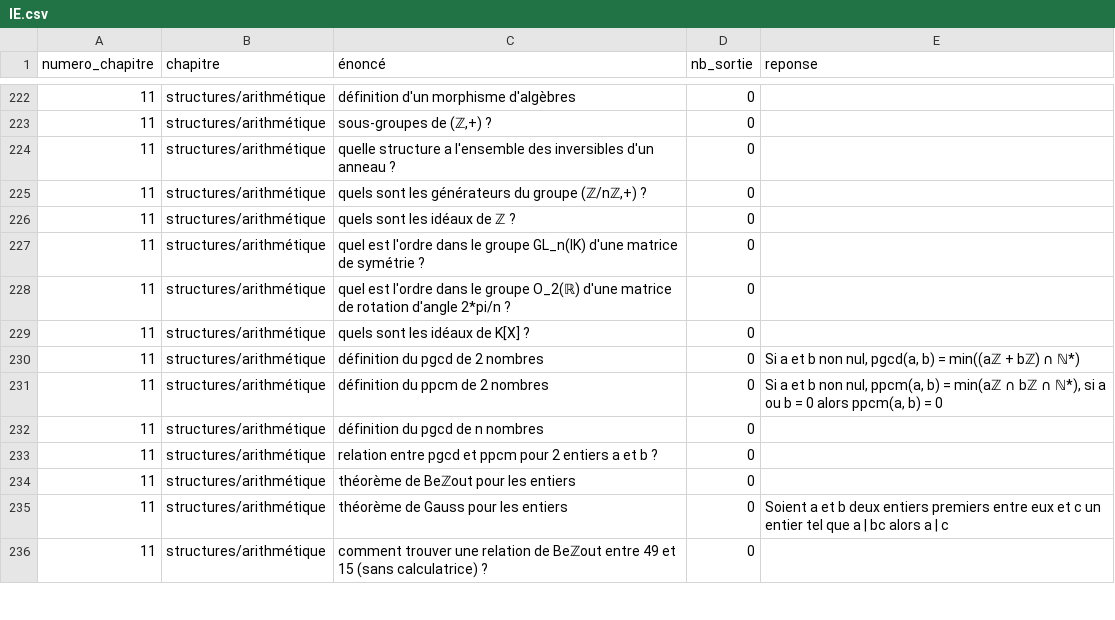
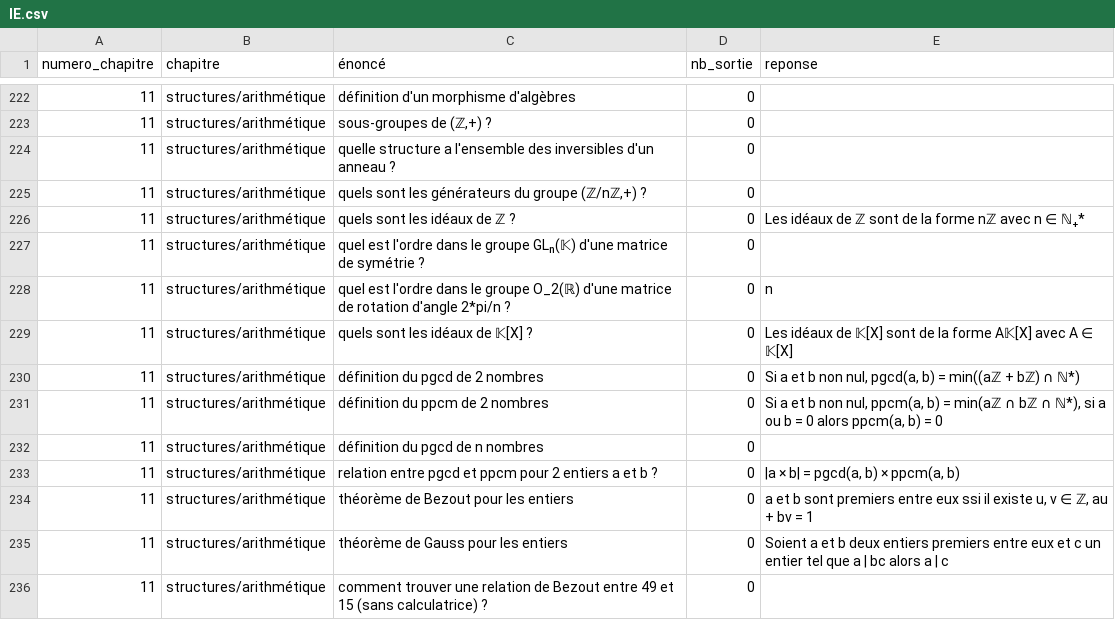
Before and after one commit to LCDG-tim-collab/question_math_mpi, a CSV file: IE.csv, drawn as a sheet; only a part is shown, gaps mark what is left out; the diff covers the shown part only.

Commit message:
quelques trucs random

```diff
--- a/IE.csv
+++ b/IE.csv
@@ -225,6 +225,6 @@ numero_chapitre;chapitre;énoncé;nb_sortie;reponse;
 11;structures/arithmétique;quels sont les générateurs du groupe (ℤ/nℤ,+) ?;0;;
-11;structures/arithmétique;quels sont les idéaux de ℤ ?;0;;
-11;structures/arithmétique;quel est l'ordre dans le groupe GL_n(IK) d'une matrice de symétrie ?;0;;
-11;structures/arithmétique;quel est l'ordre dans le groupe O_2(ℝ) d'une matrice de rotation d'angle 2*pi/n ?;0;;
-11;structures/arithmétique;quels sont les idéaux de K[X] ?;0;;
+11;structures/arithmétique;quels sont les idéaux de ℤ ?;0;Les idéaux de ℤ sont de la forme nℤ avec n ∈ ℕ₊*;
+11;structures/arithmétique;quel est l'ordre dans le groupe GLₙ(𝕂) d'une matrice de symétrie ?;0;;
+11;structures/arithmétique;quel est l'ordre dans le groupe O_2(ℝ) d'une matrice de rotation d'angle 2*pi/n ?;0;n;
+11;structures/arithmétique;quels sont les idéaux de 𝕂[X] ?;0;Les idéaux de 𝕂[X] sont de la forme A𝕂[X] avec A ∈ 𝕂[X];
 11;structures/arithmétique;définition du pgcd de 2 nombres;0;Si a et b non nul, pgcd(a, b) = min((aℤ + bℤ) ∩ ℕ*);
@@ -232,5 +232,5 @@ numero_chapitre;chapitre;énoncé;nb_sortie;reponse;
 11;structures/arithmétique;définition du pgcd de n nombres;0;;
-11;structures/arithmétique;relation entre pgcd et ppcm pour 2 entiers a et b ?;0;;
-11;structures/arithmétique;théorème de Beℤout pour les entiers;0;;
+11;structures/arithmétique;relation entre pgcd et ppcm pour 2 entiers a et b ?;0;|a × b| = pgcd(a, b) × ppcm(a, b);
+11;structures/arithmétique;théorème de Bezout pour les entiers;0;a et b sont premiers entre eux ssi il existe u, v ∈ ℤ, au + bv = 1;
 11;structures/arithmétique;théorème de Gauss pour les entiers;0;Soient a et b deux entiers premiers entre eux et c un entier tel que a | bc alors a | c;
-11;structures/arithmétique;comment trouver une relation de Beℤout entre 49 et 15  (sans calculatrice) ?;0;;
+11;structures/arithmétique;comment trouver une relation de Bezout entre 49 et 15  (sans calculatrice) ?;0;;
```
Also changed, not shown: 33 edited cells elsewhere in this file.
